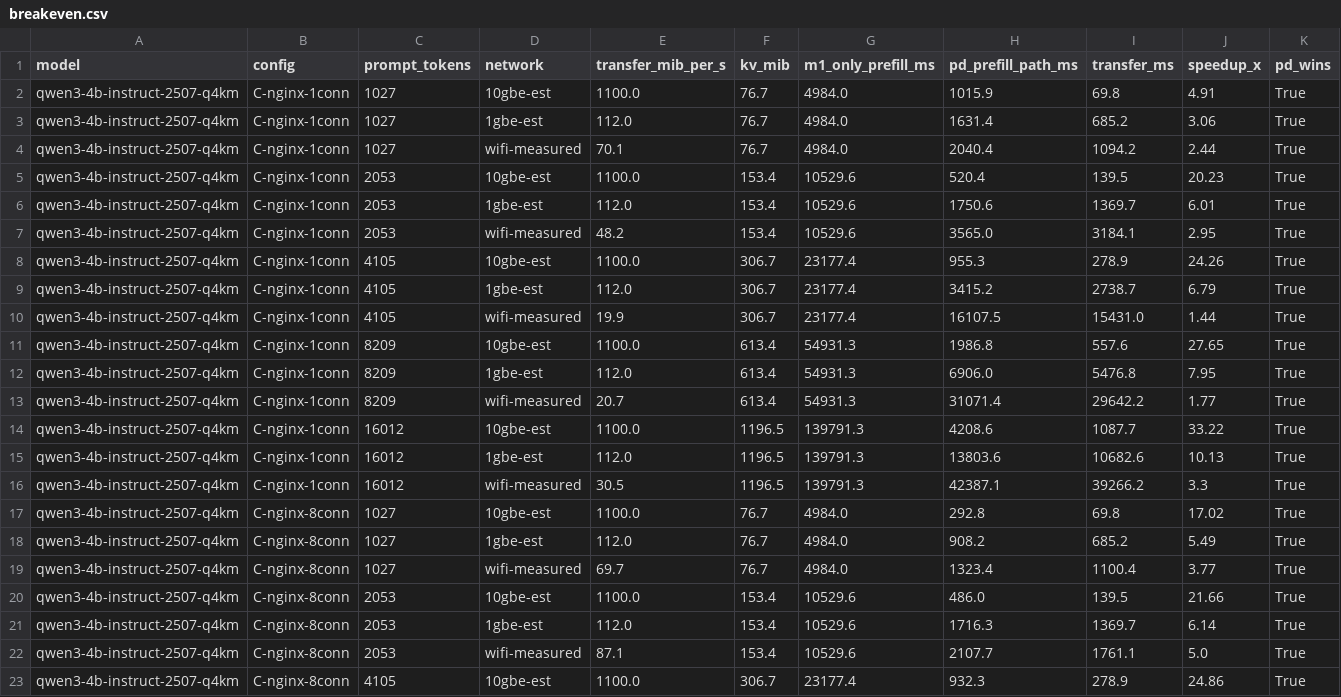
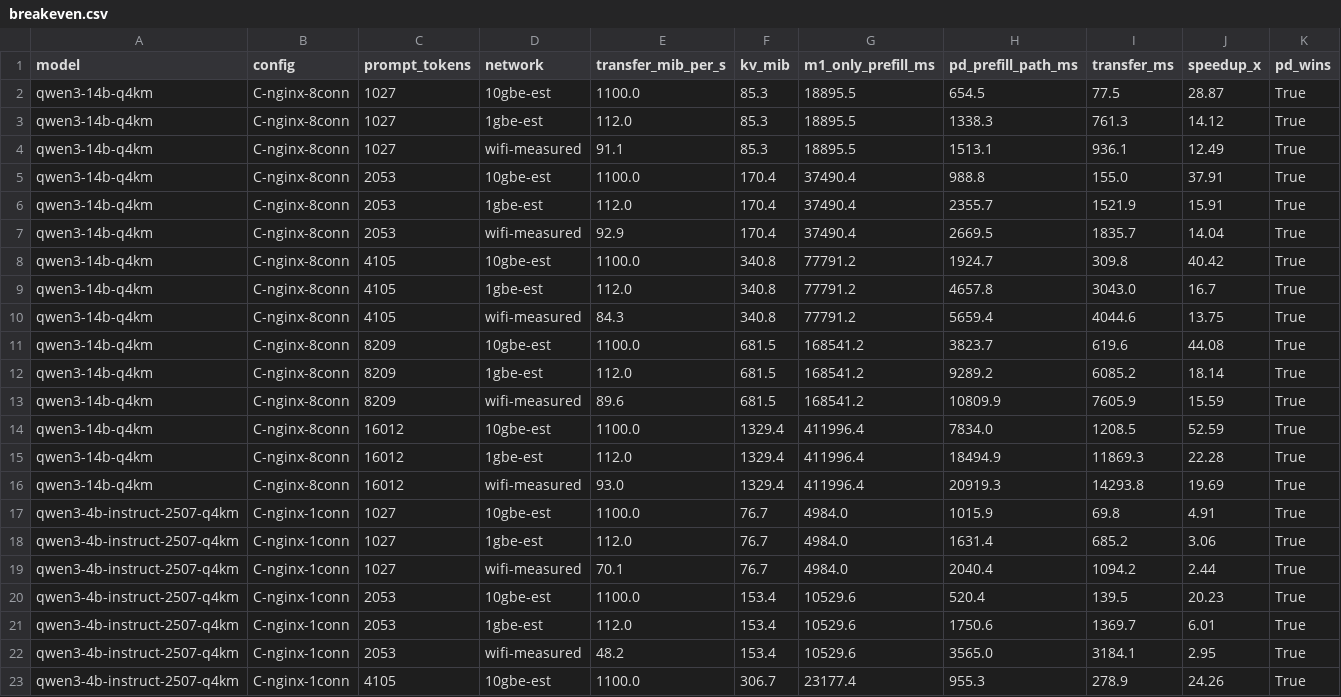
Before and after one commit to mktkhr/local-llm, a CSV file: results/breakeven.csv, drawn as a sheet; only a part is shown; the shorter side is filled out with more unchanged rows; the diff names each change by its address in the sheet, - before the commit and + after, or states it on an @@ line.

Commit message:
docs: Qwen3-14B を加えモデルサイズと損益分岐の関係を3点で検証 (#no-issue)

```diff
--- a/results/breakeven.csv
+++ b/results/breakeven.csv
+row 2: qwen3-14b-q4km | C-nginx-8conn | 1027 | 10gbe-est | 1100.0 | 85.3 | 18895.5 | 654.5 | 77.5 | 28.87 | True
+row 3: qwen3-14b-q4km | C-nginx-8conn | 1027 | 1gbe-est | 112.0 | 85.3 | 18895.5 | 1338.3 | 761.3 | 14.12 | True
+row 4: qwen3-14b-q4km | C-nginx-8conn | 1027 | wifi-measured | 91.1 | 85.3 | 18895.5 | 1513.1 | 936.1 | 12.49 | True
+row 5: qwen3-14b-q4km | C-nginx-8conn | 2053 | 10gbe-est | 1100.0 | 170.4 | 37490.4 | 988.8 | 155.0 | 37.91 | True
+row 6: qwen3-14b-q4km | C-nginx-8conn | 2053 | 1gbe-est | 112.0 | 170.4 | 37490.4 | 2355.7 | 1521.9 | 15.91 | True
+row 7: qwen3-14b-q4km | C-nginx-8conn | 2053 | wifi-measured | 92.9 | 170.4 | 37490.4 | 2669.5 | 1835.7 | 14.04 | True
+row 8: qwen3-14b-q4km | C-nginx-8conn | 4105 | 10gbe-est | 1100.0 | 340.8 | 77791.2 | 1924.7 | 309.8 | 40.42 | True
+row 9: qwen3-14b-q4km | C-nginx-8conn | 4105 | 1gbe-est | 112.0 | 340.8 | 77791.2 | 4657.8 | 3043.0 | 16.7 | True
+row 10: qwen3-14b-q4km | C-nginx-8conn | 4105 | wifi-measured | 84.3 | 340.8 | 77791.2 | 5659.4 | 4044.6 | 13.75 | True
+row 11: qwen3-14b-q4km | C-nginx-8conn | 8209 | 10gbe-est | 1100.0 | 681.5 | 168541.2 | 3823.7 | 619.6 | 44.08 | True
+row 12: qwen3-14b-q4km | C-nginx-8conn | 8209 | 1gbe-est | 112.0 | 681.5 | 168541.2 | 9289.2 | 6085.2 | 18.14 | True
+row 13: qwen3-14b-q4km | C-nginx-8conn | 8209 | wifi-measured | 89.6 | 681.5 | 168541.2 | 10809.9 | 7605.9 | 15.59 | True
+row 14: qwen3-14b-q4km | C-nginx-8conn | 16012 | 10gbe-est | 1100.0 | 1329.4 | 411996.4 | 7834.0 | 1208.5 | 52.59 | True
+row 15: qwen3-14b-q4km | C-nginx-8conn | 16012 | 1gbe-est | 112.0 | 1329.4 | 411996.4 | 18494.9 | 11869.3 | 22.28 | True
+row 16: qwen3-14b-q4km | C-nginx-8conn | 16012 | wifi-measured | 93.0 | 1329.4 | 411996.4 | 20919.3 | 14293.8 | 19.69 | True
```
Also changed, not shown: results/benchmark.csv, 4 other files.
